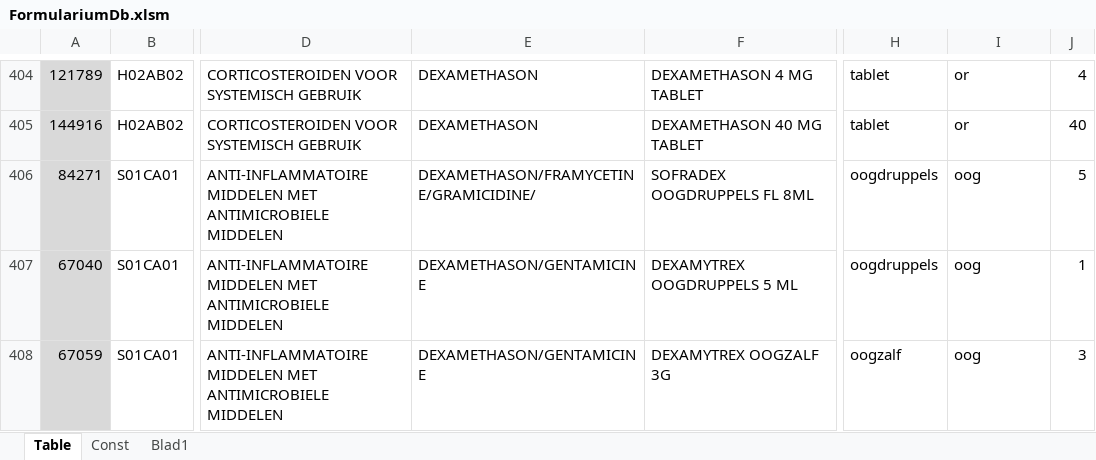
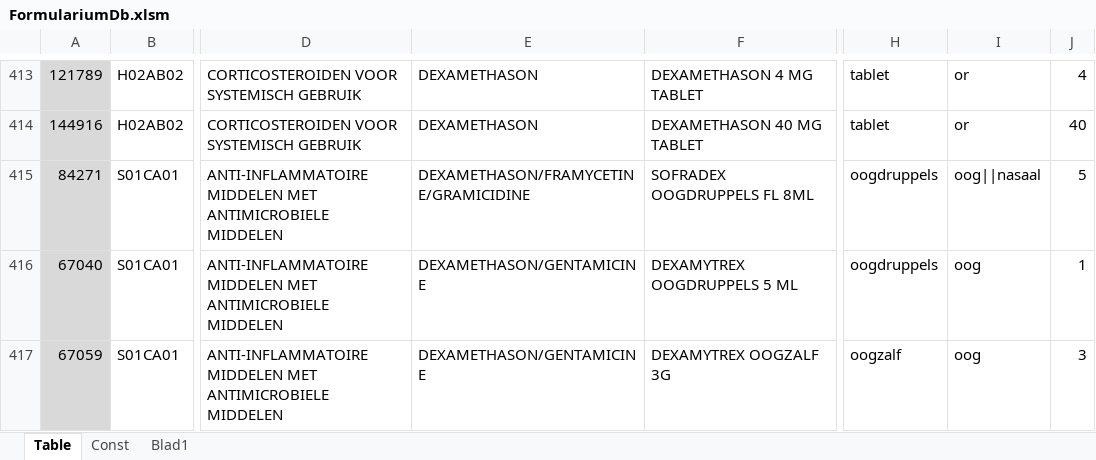
Before and after one commit to halcwb/AfsprakenProgramma, an Excel workbook: db/FormulariumDb.xlsm, sheet Table, drawn as a sheet; only a part is shown, gaps mark what is left out; values as stored, in another font and other column widths than the file's, no borders; addresses are those after the commit; the diff covers the shown part only; the diff names each change by its address in the sheet, - before the commit and + after, or states it on an @@ line.

```diff
--- a/db/FormulariumDb.xlsm (sheet Table)
+++ b/db/FormulariumDb.xlsm (sheet Table)
-E415: DEXAMETHASON/FRAMYCETINE/GRAMICIDINE/
+E415: DEXAMETHASON/FRAMYCETINE/GRAMICIDINE
-I415: oog
+I415: oog||nasaal
```
Also changed, not shown: 13 added rows elsewhere in this sheet, formulas that keep their value, db/AssortimentDB.xlsx, 4 other files.
